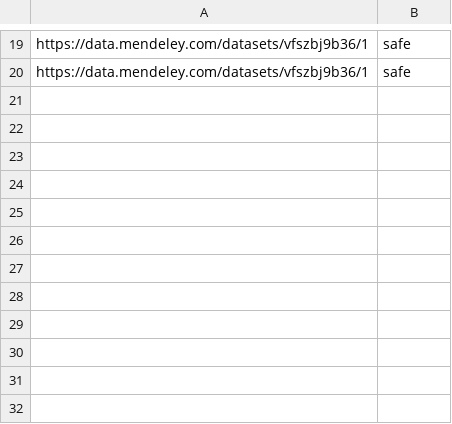
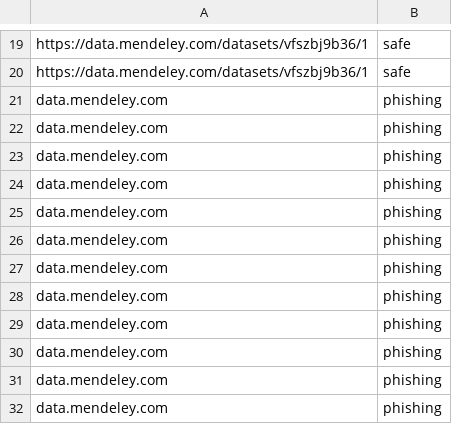
Before and after one commit to arora1harsh/phishing-detector, a CSV file: backend/feedback_log.csv, drawn as a sheet; only a part is shown, gaps mark what is left out; the diff names each change by its address in the sheet, - before the commit and + after, or states it on an @@ line.

```diff
--- a/backend/feedback_log.csv
+++ b/backend/feedback_log.csv
+row 21: data.mendeley.com | phishing
+row 22: data.mendeley.com | phishing
+row 23: data.mendeley.com | phishing
+row 24: data.mendeley.com | phishing
+row 25: data.mendeley.com | phishing
+row 26: data.mendeley.com | phishing
+row 27: data.mendeley.com | phishing
+row 28: data.mendeley.com | phishing
+row 29: data.mendeley.com | phishing
+row 30: data.mendeley.com | phishing
+row 31: data.mendeley.com | phishing
+row 32: data.mendeley.com | phishing
```
Also changed, not shown: 4 other files.
